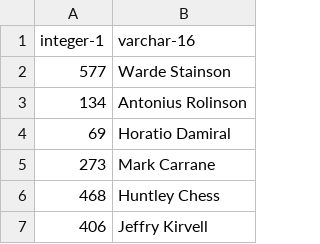
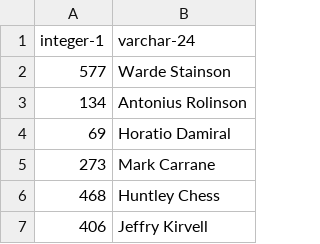
Before and after one commit to FPGA-Research-Manchester/OrkhestraFPGAStream, a CSV file: resources/CUSTOMER_DATA.csv, drawn as a sheet; only a part is shown.

Commit message:
Added string size check to the data converter
Changed the types_converter class to throw an error if the string size is set too low.

```diff
--- a/resources/CUSTOMER_DATA.csv
+++ b/resources/CUSTOMER_DATA.csv
@@ -1,2 +1,2 @@
-integer-1,varchar-16
+integer-1,varchar-24
 577,Warde Stainson
```
Also changed, not shown: 4 other files.
